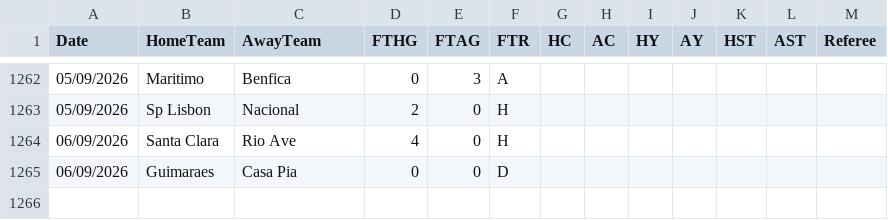
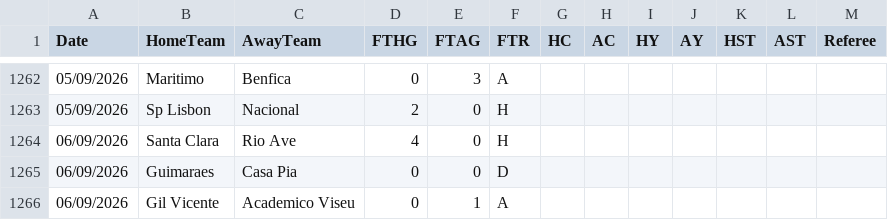
Before and after one commit to hectormera4-dotcom/premier-picks, a CSV file: primeira_liga_combinado.csv, drawn as a sheet; only a part is shown, gaps mark what is left out; the diff names each change by its address in the sheet, - before the commit and + after, or states it on an @@ line.

```diff
--- a/primeira_liga_combinado.csv
+++ b/primeira_liga_combinado.csv
+row 1266: 06/09/2026 | Gil Vicente | Academico Viseu | 0 | 1 | A
```
Also changed, not shown: la_liga_combinado.csv, ligue_1_combinado.csv, 1 other file.
